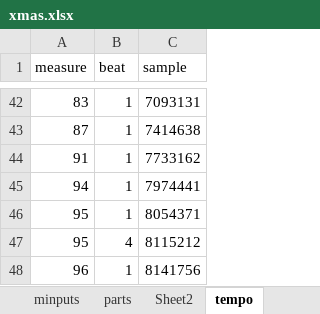
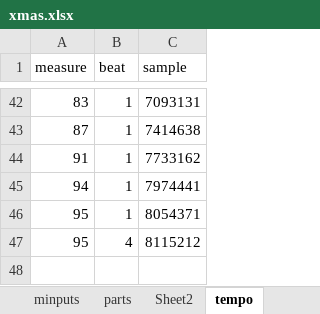
Before and after one commit to michiel-dewilde/xmas, an Excel workbook: xmas.xlsx, sheet tempo, drawn as a sheet; only a part is shown, gaps mark what is left out; values as stored, in another font and other column widths than the file's, no borders; the diff names each change by its address in the sheet, - before the commit and + after, or states it on an @@ line.

```diff
--- a/xmas.xlsx (sheet tempo)
+++ b/xmas.xlsx (sheet tempo)
-row 48: 96 | 1 | 8141756
```
Also changed, not shown: sheet minputs, formulas that keep their value, 18 other files.
